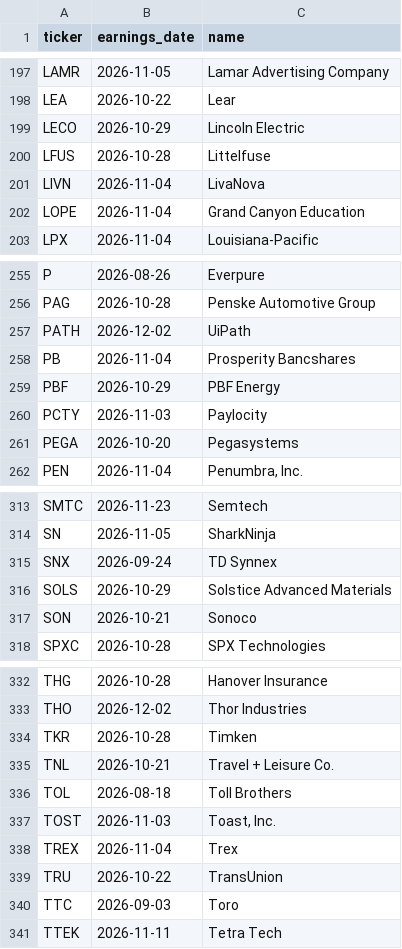
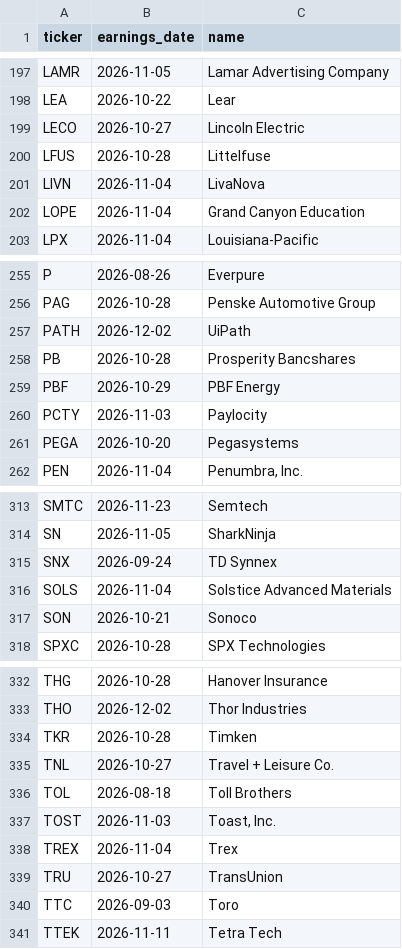
Before and after one commit to cope73/market-scan, a CSV file: out/earnings.csv, drawn as a sheet; only a part is shown, gaps mark what is left out.

```diff
--- a/out/earnings.csv
+++ b/out/earnings.csv
@@ -198,3 +198,3 @@ LAMR,2026-11-05,Lamar Advertising Company
 LEA,2026-10-22,Lear
-LECO,2026-10-29,Lincoln Electric
+LECO,2026-10-27,Lincoln Electric
 LFUS,2026-10-28,Littelfuse
@@ -257,3 +257,3 @@ PAG,2026-10-28,Penske Automotive Group
 PATH,2026-12-02,UiPath
-PB,2026-11-04,Prosperity Bancshares
+PB,2026-10-28,Prosperity Bancshares
 PBF,2026-10-29,PBF Energy
@@ -315,3 +315,3 @@ SN,2026-11-05,SharkNinja
 SNX,2026-09-24,TD Synnex
-SOLS,2026-10-29,Solstice Advanced Materials
+SOLS,2026-11-04,Solstice Advanced Materials
 SON,2026-10-21,Sonoco
@@ -334,3 +334,3 @@ THO,2026-12-02,Thor Industries
 TKR,2026-10-28,Timken
-TNL,2026-10-21,Travel + Leisure Co.
+TNL,2026-10-27,Travel + Leisure Co.
 TOL,2026-08-18,Toll Brothers
@@ -338,3 +338,3 @@ TOST,2026-11-03,"Toast, Inc."
 TREX,2026-11-04,Trex
-TRU,2026-10-22,TransUnion
+TRU,2026-10-27,TransUnion
 TTC,2026-09-03,Toro
```
Also changed, not shown: data/intraday.csv, data/prices.csv, 7 other files.
